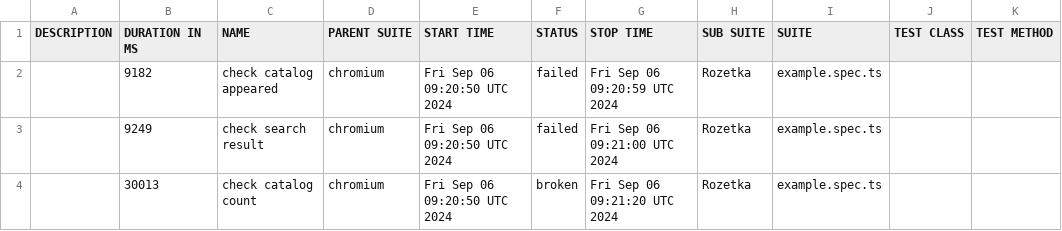
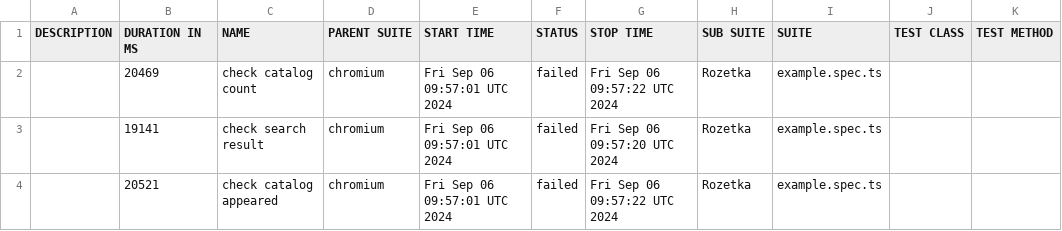
Before and after one commit to Vanecheek/new_IVAN_tests_playwrite, a CSV file: data/suites.csv, drawn as a sheet.

```diff
--- a/data/suites.csv
+++ b/data/suites.csv
@@ -1,4 +1,4 @@
 "DESCRIPTION","DURATION IN MS","NAME","PARENT SUITE","START TIME","STATUS","STOP TIME","SUB SUITE","SUITE","TEST CLASS","TEST METHOD"
-"","9182","check catalog appeared","chromium","Fri Sep 06 09:20:50 UTC 2024","failed","Fri Sep 06 09:20:59 UTC 2024","Rozetka","example.spec.ts","",""
-"","9249","check search result","chromium","Fri Sep 06 09:20:50 UTC 2024","failed","Fri Sep 06 09:21:00 UTC 2024","Rozetka","example.spec.ts","",""
-"","30013","check catalog count","chromium","Fri Sep 06 09:20:50 UTC 2024","broken","Fri Sep 06 09:21:20 UTC 2024","Rozetka","example.spec.ts","",""
+"","20469","check catalog count","chromium","Fri Sep 06 09:57:01 UTC 2024","failed","Fri Sep 06 09:57:22 UTC 2024","Rozetka","example.spec.ts","",""
+"","19141","check search result","chromium","Fri Sep 06 09:57:01 UTC 2024","failed","Fri Sep 06 09:57:20 UTC 2024","Rozetka","example.spec.ts","",""
+"","20521","check catalog appeared","chromium","Fri Sep 06 09:57:01 UTC 2024","failed","Fri Sep 06 09:57:22 UTC 2024","Rozetka","example.spec.ts","",""
```
Also changed, not shown: 44 other files.
